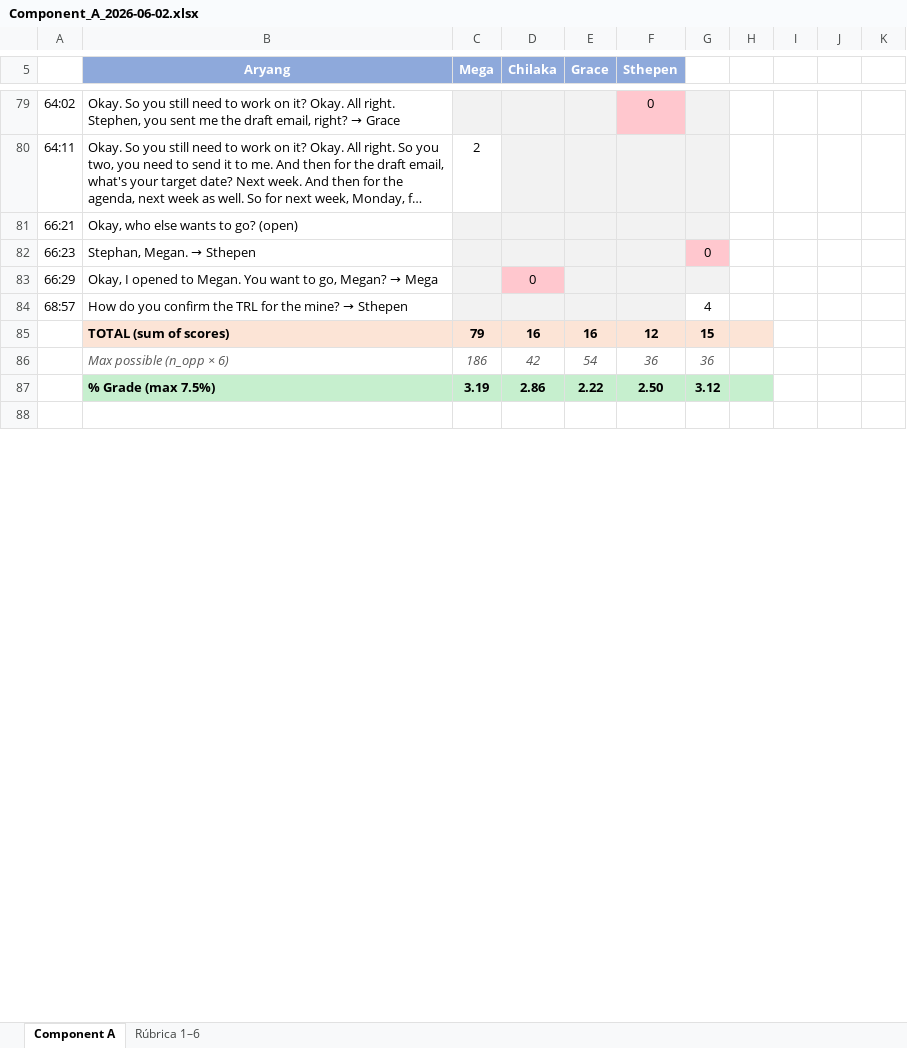
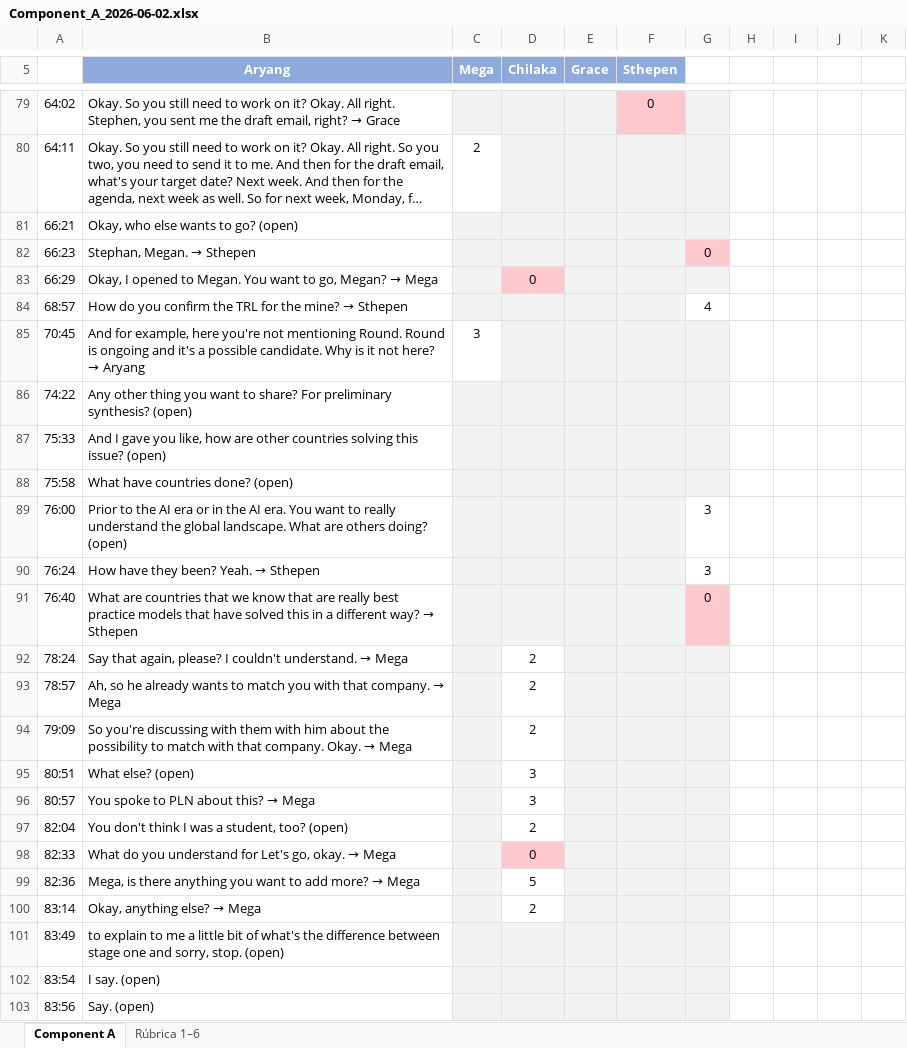
Before and after one commit to transformatedigital/student-participation-analyzer, an Excel workbook: data/clases/2026-06-02/Component_A_2026-06-02.xlsx, sheet Component A, drawn as a sheet; only a part is shown, gaps mark what is left out; the shorter side is filled out with more unchanged rows; long unchanged cells end in …; values as stored, in another font and other column widths than the file's, no borders; removed rows and columns are numbered as before the commit, all else as after; the diff covers the shown part only; the diff names each change by its address in the sheet, - before the commit and + after, or states it on an @@ line.

Commit message:
feat: update 2026-06-02 with part 2 (93 min total, 948 segments)

```diff
--- a/data/clases/2026-06-02/Component_A_2026-06-02.xlsx (sheet Component A)
+++ b/data/clases/2026-06-02/Component_A_2026-06-02.xlsx (sheet Component A)
-row 85:  | TOTAL (sum of scores) | 79 | 16 | 16 | 12 | 15
-row 86:  | Max possible (n_opp × 6) | 186 | 42 | 54 | 36 | 36
-row 87:  | % Grade (max 7.5%) | 3.19 | 2.86 | 2.22 | 2.50 | 3.12
+row 85: 70:45 | And for example, here you're not mentioning Round. Round is ongoing and it's a possible candidate. Why is it not here? → Aryang | 3
+row 86: 74:22 | Any other thing you want to share? For preliminary synthesis? (open)
+row 87: 75:33 | And I gave you like, how are other countries solving this issue? (open)
+row 88: 75:58 | What have countries done? (open)
+row 89: 76:00 | Prior to the AI era or in the AI era. You want to really understand the global landscape. What are others doing? (open) |  |  |  |  | 3
+row 90: 76:24 | How have they been? Yeah. → Sthepen |  |  |  |  | 3
+row 91: 76:40 | What are countries that we know that are really best practice models that have solved this in a different way? → Sthepen |  |  |  |  | 0
+row 92: 78:24 | Say that again, please? I couldn't understand. → Mega |  | 2
+row 93: 78:57 | Ah, so he already wants to match you with that company. → Mega |  | 2
+row 94: 79:09 | So you're discussing with them with him about the possibility to match with that company. Okay. → Mega |  | 2
+row 95: 80:51 | What else? (open) |  | 3
+row 96: 80:57 | You spoke to PLN about this? → Mega |  | 3
+row 97: 82:04 | You don't think I was a student, too? (open) |  | 2
+row 98: 82:33 | What do you understand for Let's go, okay. → Mega |  | 0
+row 99: 82:36 | Mega, is there anything you want to add more? → Mega |  | 5
+row 100: 83:14 | Okay, anything else? → Mega |  | 2
+row 101: 83:49 | to explain to me a little bit of what's the difference between stage one and sorry, stop. (open)
+row 102: 83:54 | I say. (open)
+row 103: 83:56 | Say. (open)
```
Also changed, not shown: 107 added rows, 3 removed rows and 28 edited cells elsewhere in this sheet, docs/Component_A_Aggregated.xlsx, 11 other files.
